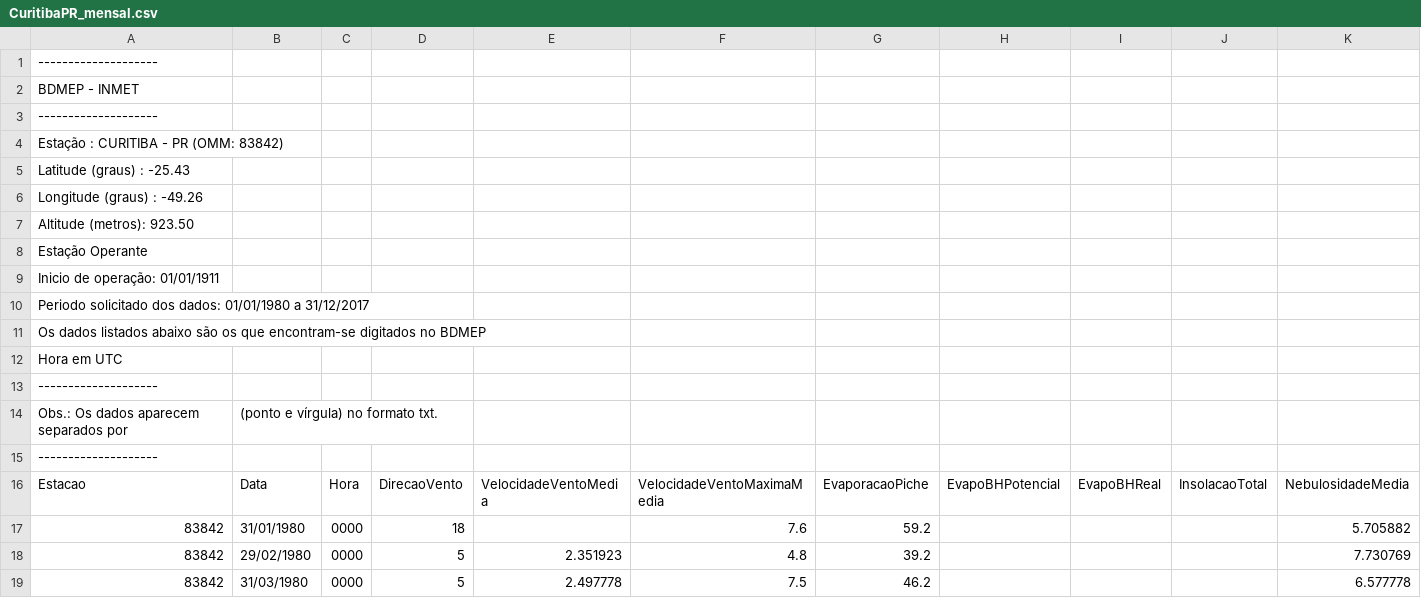
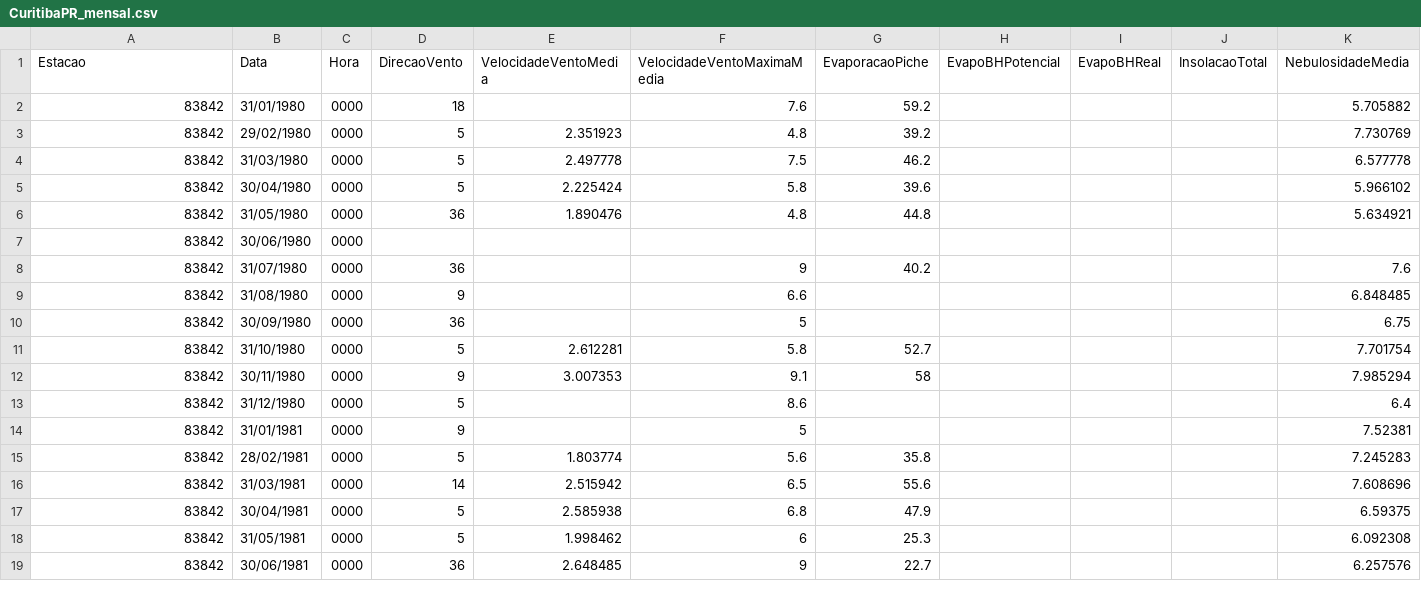
Before and after one commit to gilvandrocesardemedeiros/Meteorology_replace-missing-values, a CSV file: DadosMensais/CuritibaPR_mensal.csv, drawn as a sheet; only a part is shown; the shorter side is filled out with more unchanged rows; rows hold the shown columns only; the diff names each change by its address in the sheet, - before the commit and + after, or states it on an @@ line.

Commit message:
Update CuritibaPR_mensal.csv

```diff
--- a/DadosMensais/CuritibaPR_mensal.csv
+++ b/DadosMensais/CuritibaPR_mensal.csv
-row 1: --------------------
-row 2: BDMEP - INMET
-row 3: --------------------
-row 4: Estação : CURITIBA - PR (OMM: 83842)
-row 5: Latitude (graus) : -25.43
-row 6: Longitude (graus) : -49.26
-row 7: Altitude (metros): 923.50
-row 8: Estação Operante
-row 9: Inicio de operação: 01/01/1911
-row 10: Periodo solicitado dos dados: 01/01/1980 a 31/12/2017
-row 11: Os dados listados abaixo são os que encontram-se digitados no BDMEP
-row 12: Hora em UTC
-row 13: --------------------
-row 14: Obs.: Os dados aparecem separados por | (ponto e vírgula) no formato txt.
-row 15: --------------------
```
